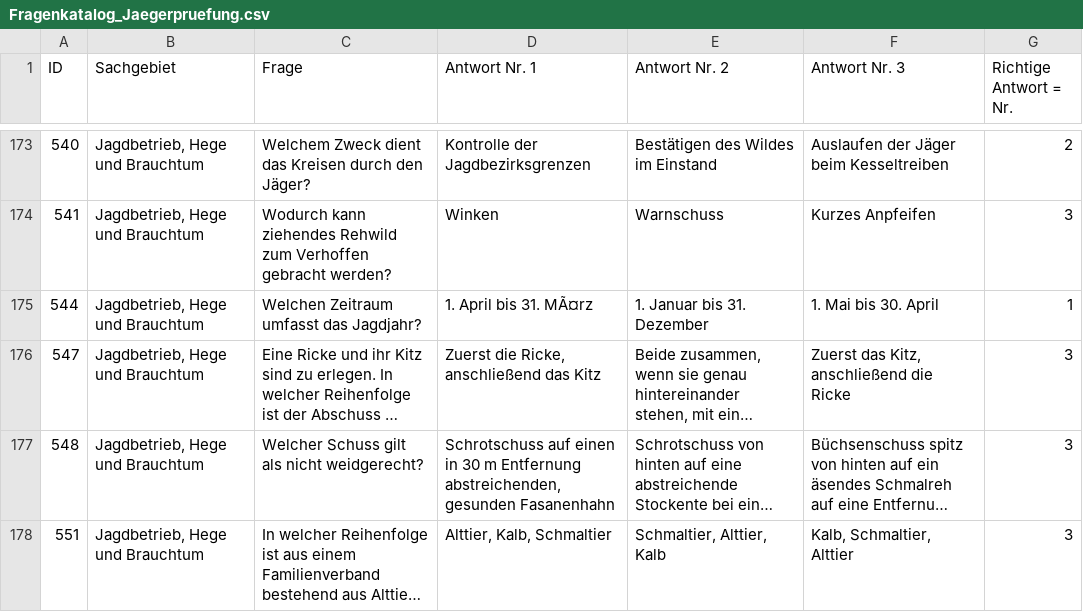
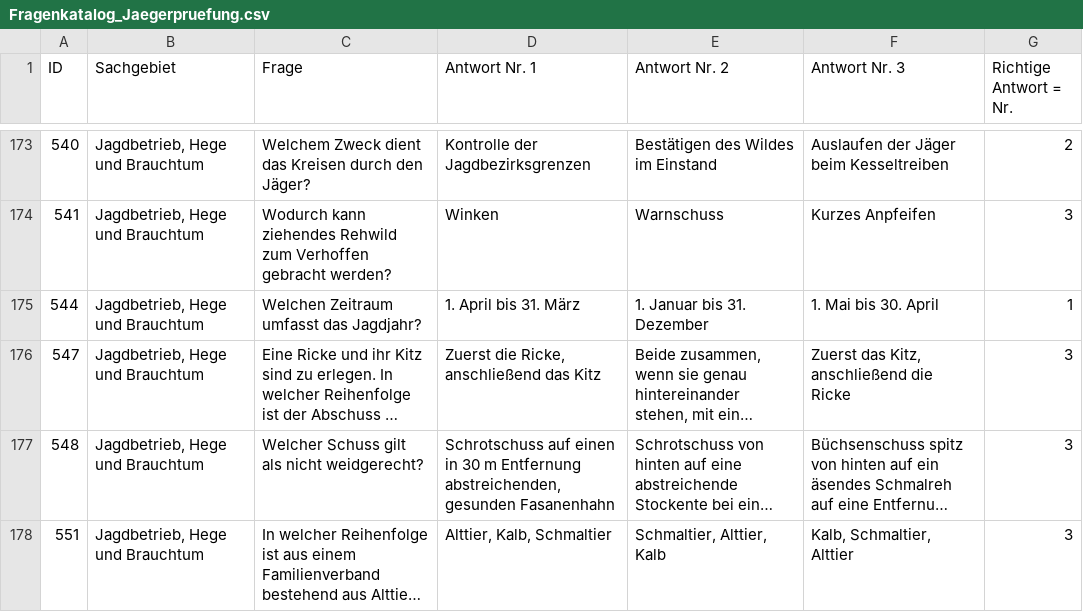
Before and after one commit to LinusWolkersdorfer/SchriftlichePruefung, a CSV file: Fragenkatalog_Jaegerpruefung.csv, drawn as a sheet; only a part is shown, gaps mark what is left out; long unchanged cells end in …; the diff covers the shown part only; the diff names each change by its address in the sheet, - before the commit and + after, or states it on an @@ line.

```diff
--- a/Fragenkatalog_Jaegerpruefung.csv
+++ b/Fragenkatalog_Jaegerpruefung.csv
-D175 (Antwort Nr. 1): 1. April bis 31. MÃ¤rz
+D175 (Antwort Nr. 1): 1. April bis 31. März
```
Also changed, not shown: 22 edited cells elsewhere in this file, 3 other files.
